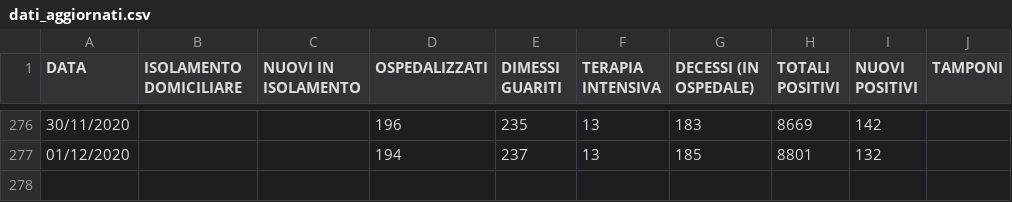
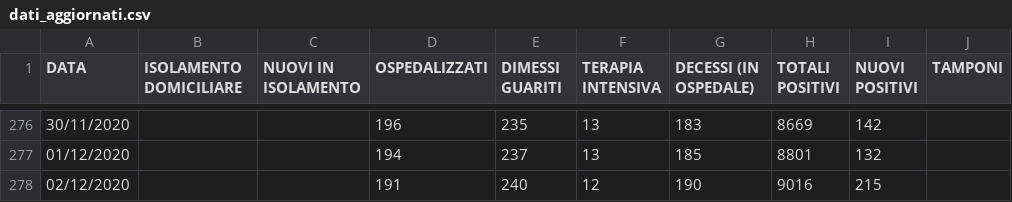
Before and after one commit to Feibio93/COVID-19-BL, a CSV file: Opendata-formato-csv/dati_aggiornati.csv, drawn as a sheet; only a part is shown, gaps mark what is left out.

Commit message:
Aggiornamento del 02/12, ore 17

```diff
--- a/Opendata-formato-csv/dati_aggiornati.csv
+++ b/Opendata-formato-csv/dati_aggiornati.csv
@@ -277 +277,2 @@ DATA,ISOLAMENTO DOMICILIARE,NUOVI IN ISOLAMENTO,OSPEDALIZZATI,DIMESSI GUARITI,TE
 01/12/2020,,,194,237,13,185,8801,132,
+02/12/2020,,,191,240,12,190,9016,215,
```
